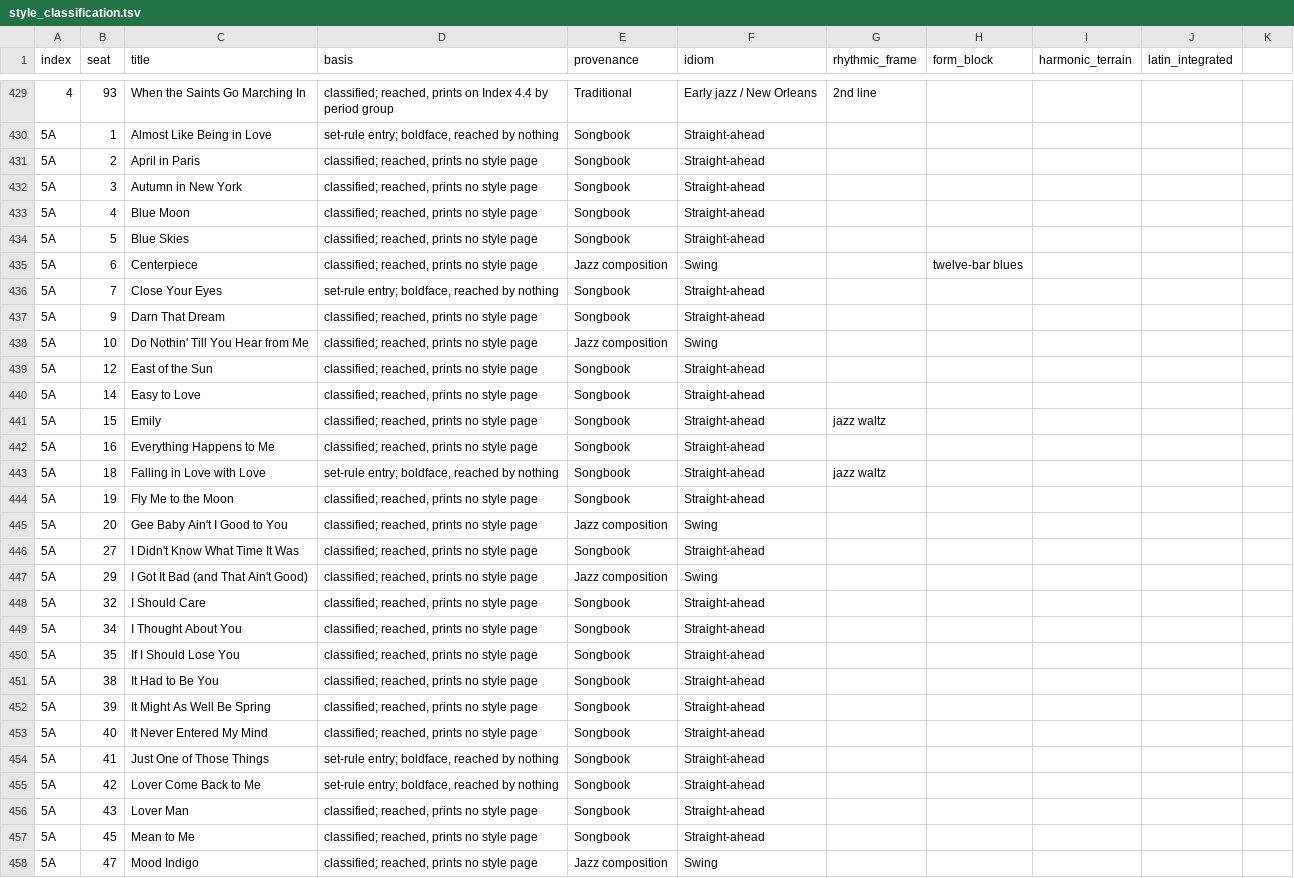
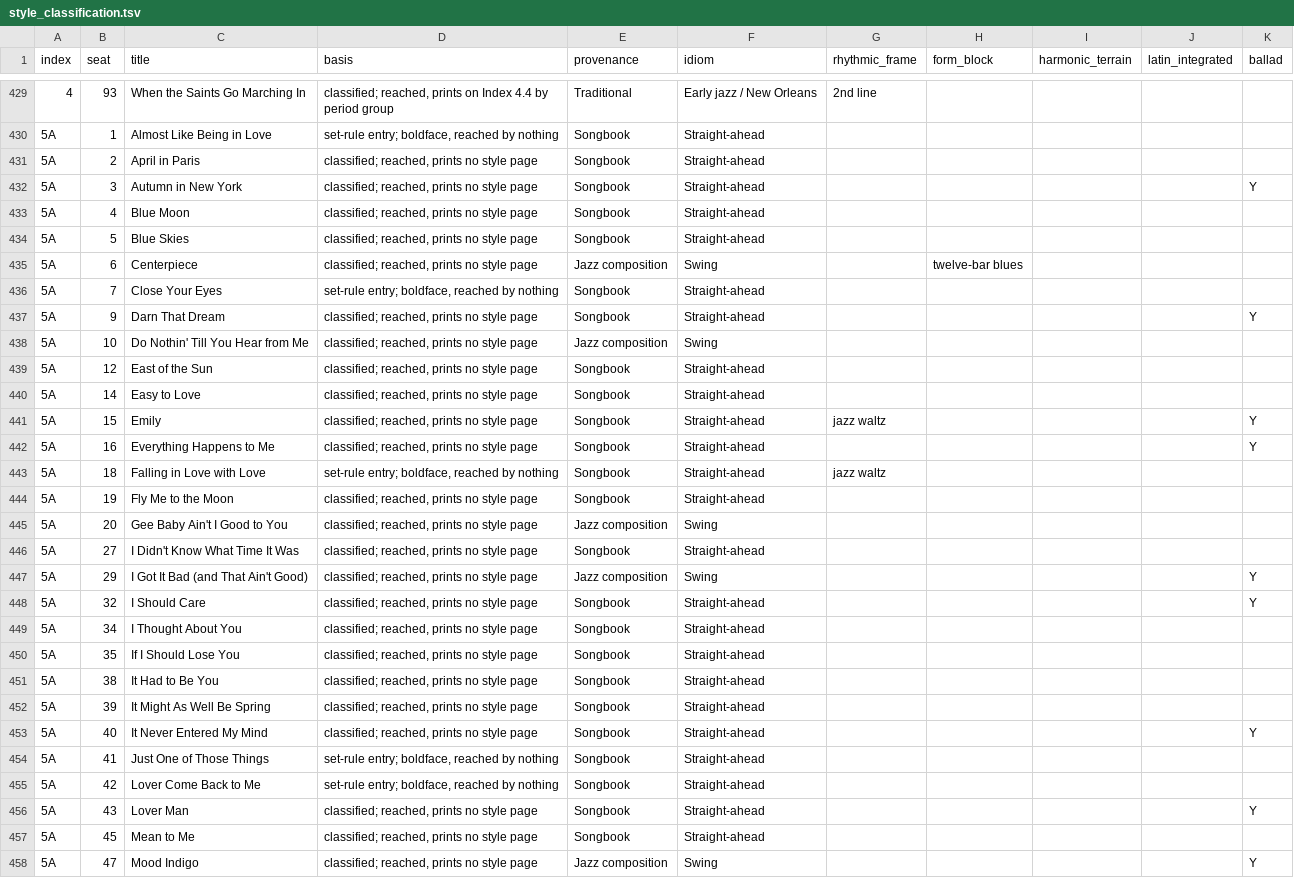
Before and after one commit to realisticbookindex/realistic-book-index, a TSV file: data/style_classification.tsv, drawn as a sheet; only a part is shown, gaps mark what is left out; the diff covers the shown part only.

Commit message:
ballad column
file	what changed
data/style_classification.tsv	a ballad column, 75 of 520 rows marked
code/verify.py	one check added - 89 to 90
README.md	the check count, the file-table row, and a section "One column the volume does not carry"
CHANGELOG.md	an Unreleased section recording it

```diff
--- a/data/style_classification.tsv
+++ b/data/style_classification.tsv
@@ -1 +1 @@
-index	seat	title	basis	provenance	idiom	rhythmic_frame	form_block	harmonic_terrain	latin_integrated
+index	seat	title	basis	provenance	idiom	rhythmic_frame	form_block	harmonic_terrain	latin_integrated	ballad
@@ -432 +432 @@ index	seat	title	basis	provenance	idiom	rhythmic_frame	form_block	harmonic_terra
-5A	3	Autumn in New York	classified; reached, prints no style page	Songbook	Straight-ahead				
+5A	3	Autumn in New York	classified; reached, prints no style page	Songbook	Straight-ahead					Y
@@ -437 +437 @@ index	seat	title	basis	provenance	idiom	rhythmic_frame	form_block	harmonic_terra
-5A	9	Darn That Dream	classified; reached, prints no style page	Songbook	Straight-ahead				
+5A	9	Darn That Dream	classified; reached, prints no style page	Songbook	Straight-ahead					Y
@@ -441,2 +441,2 @@ index	seat	title	basis	provenance	idiom	rhythmic_frame	form_block	harmonic_terra
-5A	15	Emily	classified; reached, prints no style page	Songbook	Straight-ahead	jazz waltz			
-5A	16	Everything Happens to Me	classified; reached, prints no style page	Songbook	Straight-ahead				
+5A	15	Emily	classified; reached, prints no style page	Songbook	Straight-ahead	jazz waltz				Y
+5A	16	Everything Happens to Me	classified; reached, prints no style page	Songbook	Straight-ahead					Y
@@ -447,2 +447,2 @@ index	seat	title	basis	provenance	idiom	rhythmic_frame	form_block	harmonic_terra
-5A	29	I Got It Bad (and That Ain't Good)	classified; reached, prints no style page	Jazz composition	Swing				
-5A	32	I Should Care	classified; reached, prints no style page	Songbook	Straight-ahead				
+5A	29	I Got It Bad (and That Ain't Good)	classified; reached, prints no style page	Jazz composition	Swing					Y
+5A	32	I Should Care	classified; reached, prints no style page	Songbook	Straight-ahead					Y
@@ -453 +453 @@ index	seat	title	basis	provenance	idiom	rhythmic_frame	form_block	harmonic_terra
-5A	40	It Never Entered My Mind	classified; reached, prints no style page	Songbook	Straight-ahead				
+5A	40	It Never Entered My Mind	classified; reached, prints no style page	Songbook	Straight-ahead					Y
@@ -456 +456 @@ index	seat	title	basis	provenance	idiom	rhythmic_frame	form_block	harmonic_terra
-5A	43	Lover Man	classified; reached, prints no style page	Songbook	Straight-ahead				
+5A	43	Lover Man	classified; reached, prints no style page	Songbook	Straight-ahead					Y
@@ -458 +458 @@ index	seat	title	basis	provenance	idiom	rhythmic_frame	form_block	harmonic_terra
-5A	47	Mood Indigo	classified; reached, prints no style page	Jazz composition	Swing				
+5A	47	Mood Indigo	classified; reached, prints no style page	Jazz composition	Swing					Y
```
Also changed, not shown: 66 edited cells elsewhere in this file, 4 other files.
